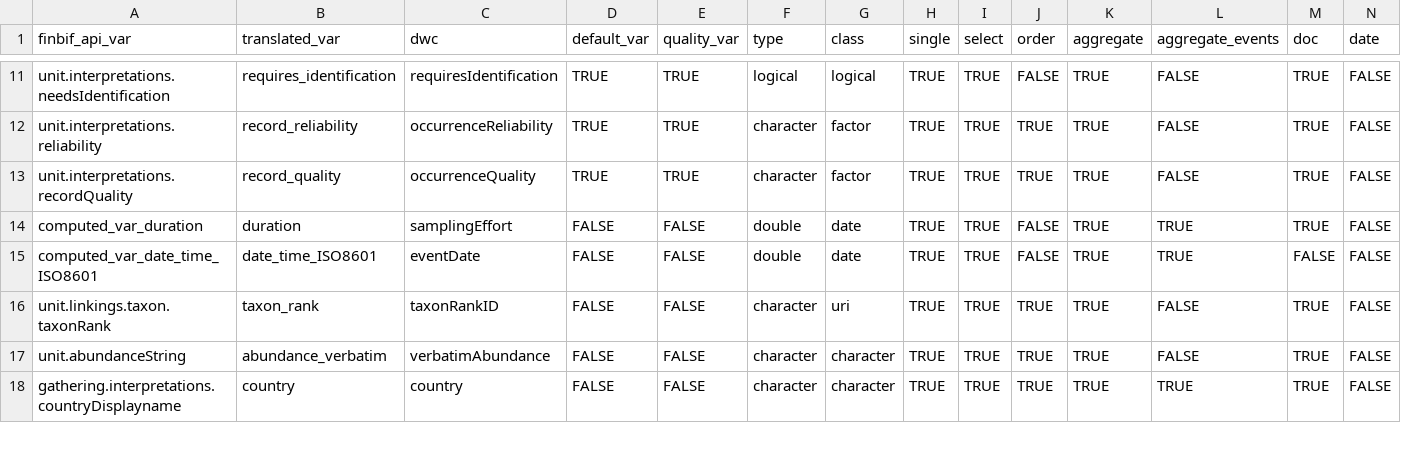
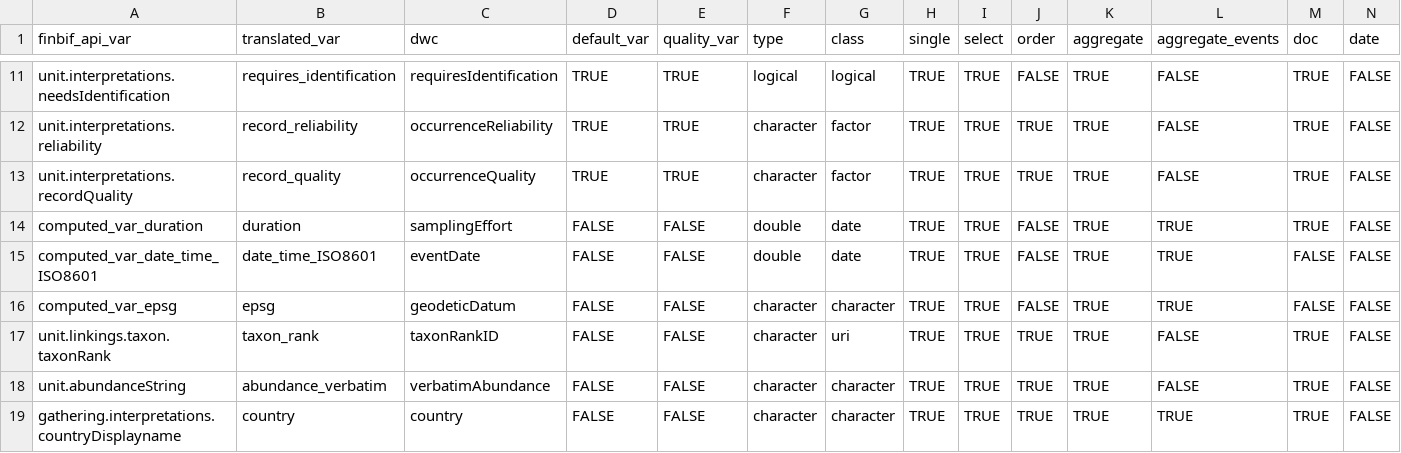
Before and after one commit to luomus/finbif, a CSV file: data-raw/variables.csv, drawn as a sheet; only a part is shown, gaps mark what is left out; rows hold the shown columns only; the diff names each change by its address in the sheet, - before the commit and + after, or states it on an @@ line.

Commit message:
Add new computed variable epsg
If selected, the "epsg" column will have
the EPSG code of the first column that
contains geographic data.

```diff
--- a/data-raw/variables.csv
+++ b/data-raw/variables.csv
+row 16: computed_var_epsg | epsg | geodeticDatum | FALSE | FALSE | character | character | TRUE | TRUE | FALSE | TRUE | TRUE | FALSE | FALSE
```
Also changed, not shown: data-raw/variables_test.csv, 2 other files.
